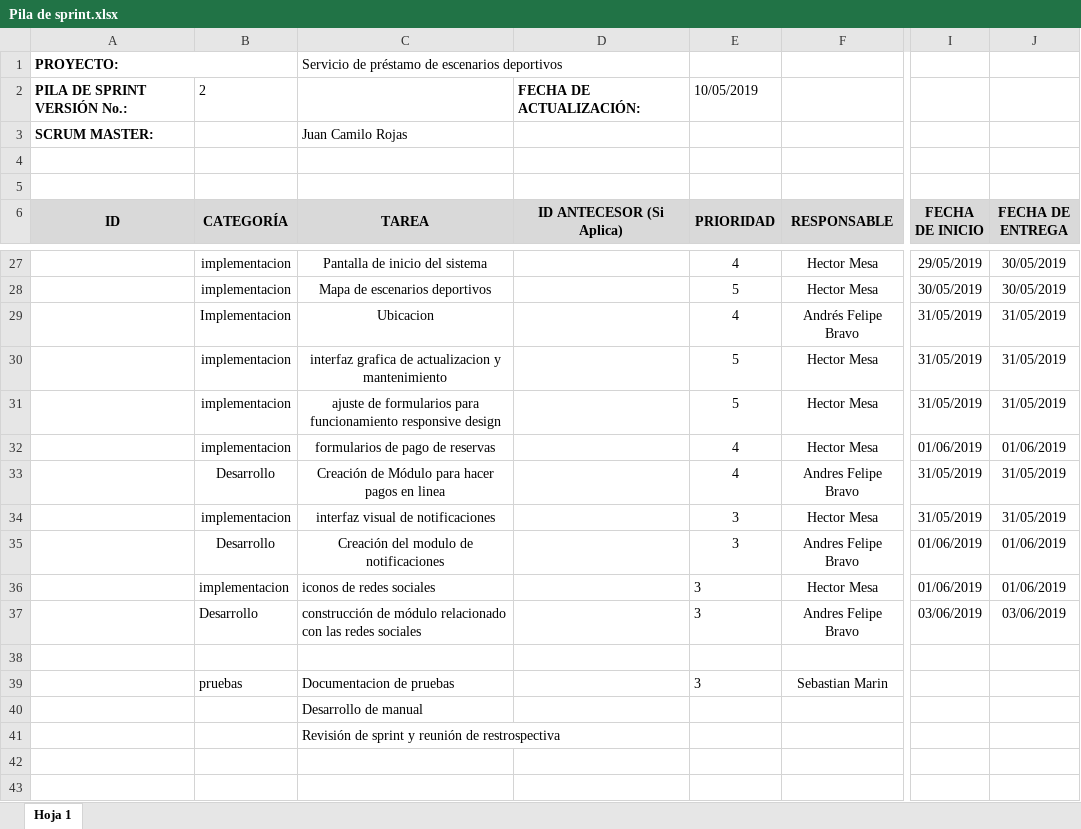
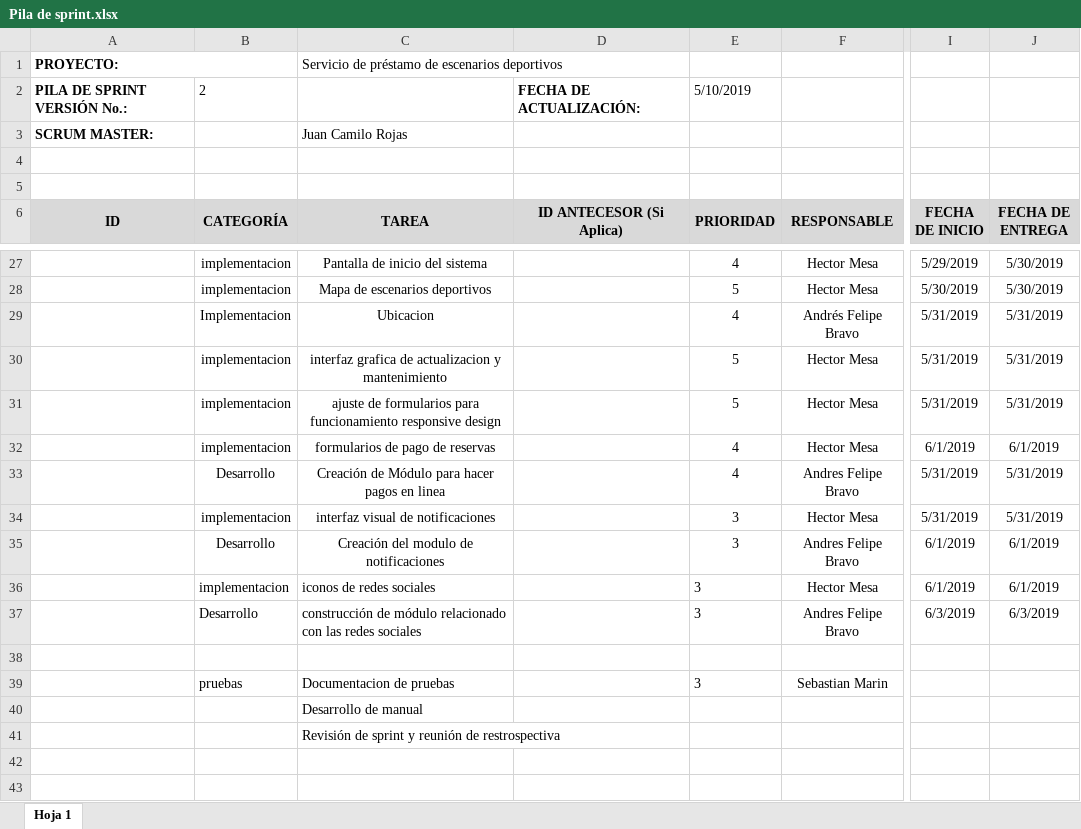
Before and after one commit to JuanCRdrums/EscenariosDeportivos, an Excel workbook: Sprint1/Pila de sprint.xlsx, sheet Hoja 1, drawn as a sheet; only a part is shown, gaps mark what is left out; values as stored, in another font and other column widths than the file's, no borders; the diff covers the shown part only; the diff names each change by its address in the sheet, - before the commit and + after, or states it on an @@ line.

```diff
--- a/Sprint1/Pila de sprint.xlsx (sheet Hoja 1)
+++ b/Sprint1/Pila de sprint.xlsx (sheet Hoja 1)
-E2 (PRIORIDAD): 10/05/2019
+E2 (PRIORIDAD): 5/10/2019
-I27 (FECHA DE INICIO): 29/05/2019
+I27 (FECHA DE INICIO): 5/29/2019
-J27:J28 (FECHA DE ENTREGA): 30/05/2019
+J27:J28 (FECHA DE ENTREGA): 5/30/2019
-I28 (FECHA DE INICIO): 30/05/2019
+I28 (FECHA DE INICIO): 5/30/2019
-I29:I31 (FECHA DE INICIO): 31/05/2019
+I29:I31 (FECHA DE INICIO): 5/31/2019
-J29:J31 (FECHA DE ENTREGA): 31/05/2019
+J29:J31 (FECHA DE ENTREGA): 5/31/2019
-I32 (FECHA DE INICIO): 01/06/2019
+I32 (FECHA DE INICIO): 6/1/2019
-J32 (FECHA DE ENTREGA): 01/06/2019
+J32 (FECHA DE ENTREGA): 6/1/2019
-I33:I34 (FECHA DE INICIO): 31/05/2019
+I33:I34 (FECHA DE INICIO): 5/31/2019
-J33:J34 (FECHA DE ENTREGA): 31/05/2019
+J33:J34 (FECHA DE ENTREGA): 5/31/2019
-I35:I36 (FECHA DE INICIO): 01/06/2019
+I35:I36 (FECHA DE INICIO): 6/1/2019
-J35:J36 (FECHA DE ENTREGA): 01/06/2019
+J35:J36 (FECHA DE ENTREGA): 6/1/2019
-I37 (FECHA DE INICIO): 03/06/2019
+I37 (FECHA DE INICIO): 6/3/2019
-J37 (FECHA DE ENTREGA): 03/06/2019
+J37 (FECHA DE ENTREGA): 6/3/2019
```
Also changed, not shown: 35 edited cells elsewhere in this sheet.
